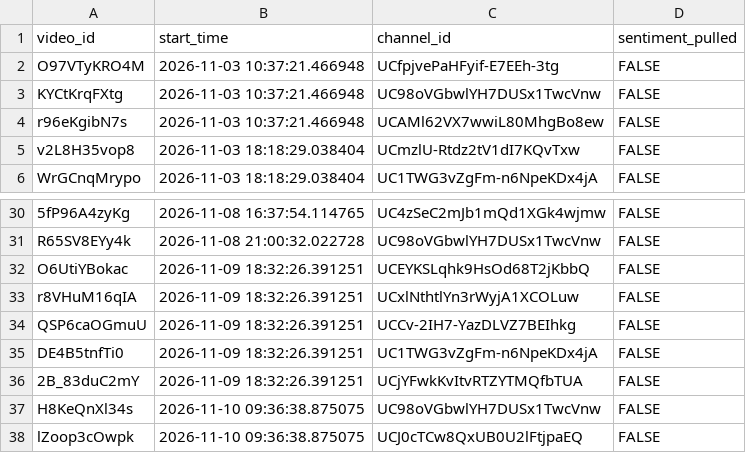
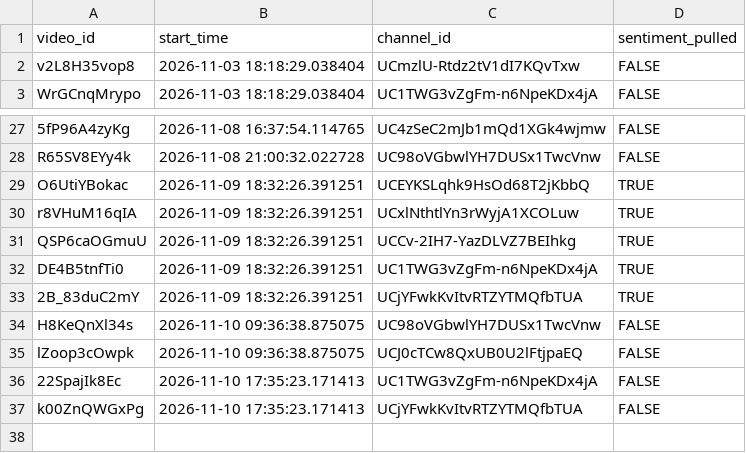
Before and after one commit to efejiroe/influencer-cv, a CSV file: data/active_tracking.csv, drawn as a sheet; only a part is shown, gaps mark what is left out.

```diff
--- a/data/active_tracking.csv
+++ b/data/active_tracking.csv
@@ -1,5 +1,2 @@
 "video_id","start_time","channel_id","sentiment_pulled"
-"O97VTyKRO4M","2026-11-03 10:37:21.466948","UCfpjvePaHFyif-E7EEh-3tg",FALSE
-"KYCtKrqFXtg","2026-11-03 10:37:21.466948","UC98oVGbwlYH7DUSx1TwcVnw",FALSE
-"r96eKgibN7s","2026-11-03 10:37:21.466948","UCAMl62VX7wwiL80MhgBo8ew",FALSE
 "v2L8H35vop8","2026-11-03 18:18:29.038404","UCmzlU-Rtdz2tV1dI7KQvTxw",FALSE
@@ -31,8 +28,10 @@
 "R65SV8EYy4k","2026-11-08 21:00:32.022728","UC98oVGbwlYH7DUSx1TwcVnw",FALSE
-"O6UtiYBokac","2026-11-09 18:32:26.391251","UCEYKSLqhk9HsOd68T2jKbbQ",FALSE
-"r8VHuM16qIA","2026-11-09 18:32:26.391251","UCxlNthtlYn3rWyjA1XCOLuw",FALSE
-"QSP6caOGmuU","2026-11-09 18:32:26.391251","UCCv-2IH7-YazDLVZ7BEIhkg",FALSE
-"DE4B5tnfTi0","2026-11-09 18:32:26.391251","UC1TWG3vZgFm-n6NpeKDx4jA",FALSE
-"2B_83duC2mY","2026-11-09 18:32:26.391251","UCjYFwkKvItvRTZYTMQfbTUA",FALSE
+"O6UtiYBokac","2026-11-09 18:32:26.391251","UCEYKSLqhk9HsOd68T2jKbbQ",TRUE
+"r8VHuM16qIA","2026-11-09 18:32:26.391251","UCxlNthtlYn3rWyjA1XCOLuw",TRUE
+"QSP6caOGmuU","2026-11-09 18:32:26.391251","UCCv-2IH7-YazDLVZ7BEIhkg",TRUE
+"DE4B5tnfTi0","2026-11-09 18:32:26.391251","UC1TWG3vZgFm-n6NpeKDx4jA",TRUE
+"2B_83duC2mY","2026-11-09 18:32:26.391251","UCjYFwkKvItvRTZYTMQfbTUA",TRUE
 "H8KeQnXl34s","2026-11-10 09:36:38.875075","UC98oVGbwlYH7DUSx1TwcVnw",FALSE
 "lZoop3cOwpk","2026-11-10 09:36:38.875075","UCJ0cTCw8QxUB0U2lFtjpaEQ",FALSE
+"22SpajIk8Ec","2026-11-10 17:35:23.171413","UC1TWG3vZgFm-n6NpeKDx4jA",FALSE
+"k00ZnQWGxPg","2026-11-10 17:35:23.171413","UCjYFwkKvItvRTZYTMQfbTUA",FALSE
```
Also changed, not shown: data/channel_video_lookup.csv, 1 other file.
